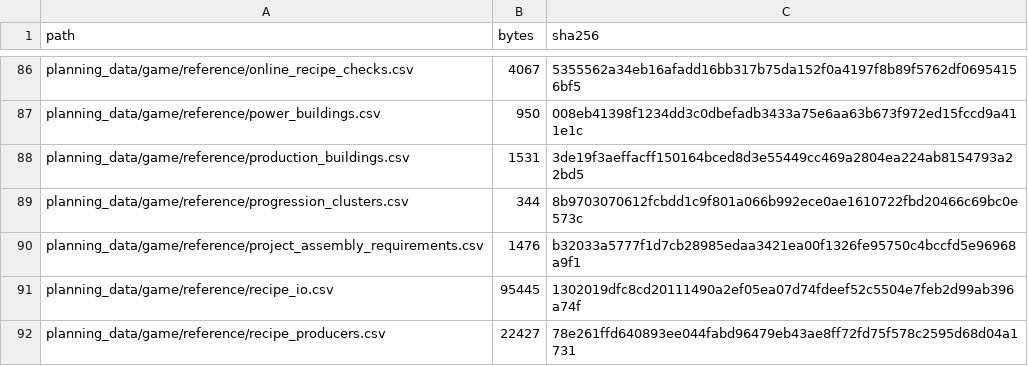
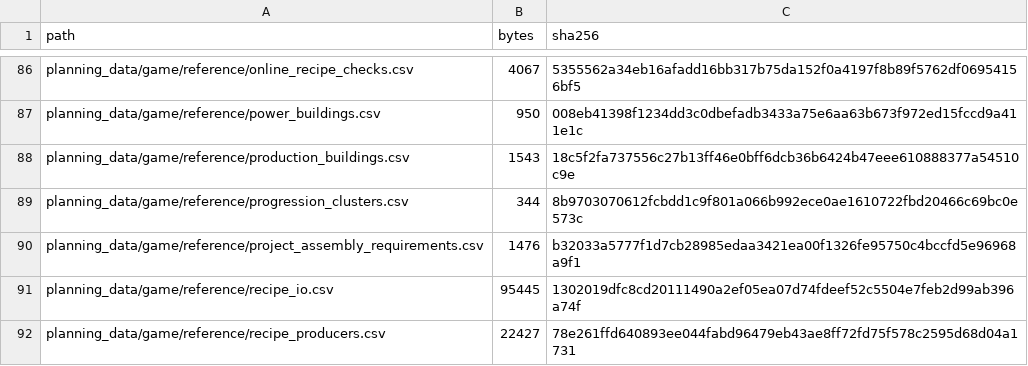
Before and after one commit to GMcDowellJr/satisfactory_progression_planner, a CSV file: REPO_MANIFEST.csv, drawn as a sheet; only a part is shown, gaps mark what is left out; the diff covers the shown part only.

Commit message:
Regenerate manifests

```diff
--- a/REPO_MANIFEST.csv
+++ b/REPO_MANIFEST.csv
@@ -87,3 +87,3 @@ planning_data/game/reference/online_recipe_checks.csv,4067,5355562a34eb16afadd16
 planning_data/game/reference/power_buildings.csv,950,008eb41398f1234dd3c0dbefadb3433a75e6aa63b673f972ed15fccd9a411e1c
-planning_data/game/reference/production_buildings.csv,1531,3de19f3aeffacff150164bced8d3e55449cc469a2804ea224ab8154793a22bd5
+planning_data/game/reference/production_buildings.csv,1543,18c5f2fa737556c27b13ff46e0bff6dcb36b6424b47eee610888377a54510c9e
 planning_data/game/reference/progression_clusters.csv,344,8b9703070612fcbdd1c9f801a066b992ece0ae1610722fbd20466c69bc0e573c
```
Also changed, not shown: 2 added rows and 39 edited cells elsewhere in this file.
